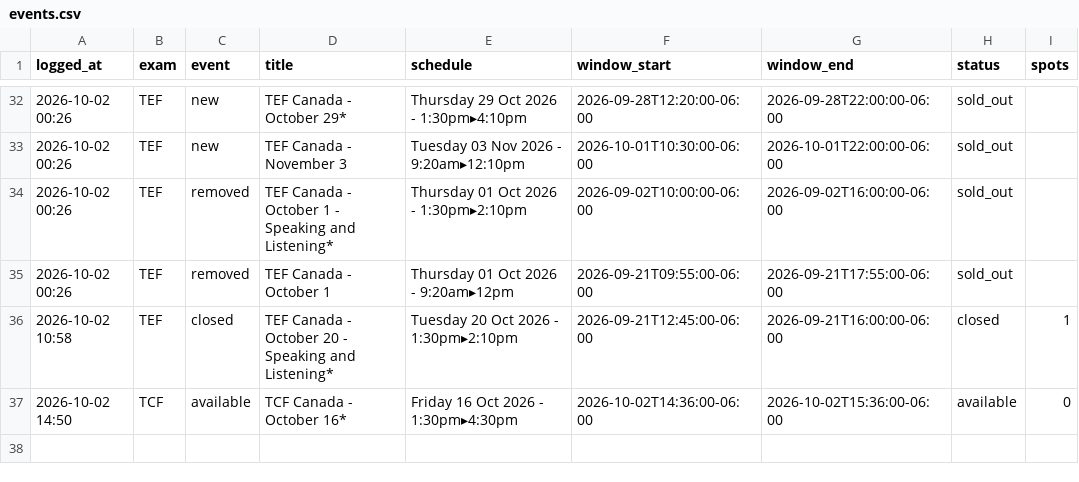
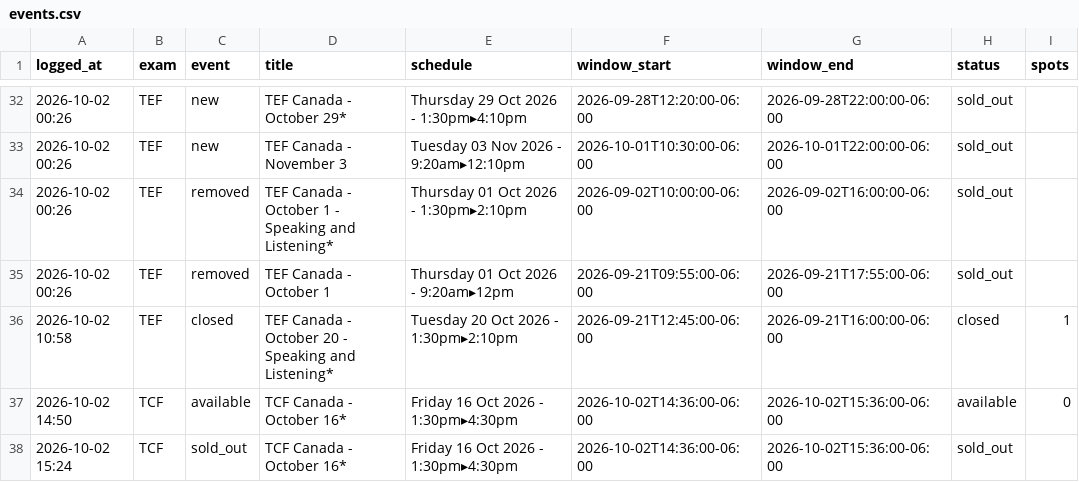
Before and after one commit to H1vert/exam-monitor, a CSV file: events.csv, drawn as a sheet; only a part is shown, gaps mark what is left out; the diff names each change by its address in the sheet, - before the commit and + after, or states it on an @@ line.

```diff
--- a/events.csv
+++ b/events.csv
+row 38: 2026-10-02 15:24 | TCF | sold_out | TCF Canada - October 16* | Friday 16 Oct 2026 - 1:30pm▸4:30pm | 2026-10-02T14:36:00-06:00 | 2026-10-02T15:36:00-06:00 | sold_out
```
Also changed, not shown: 1 other file.
